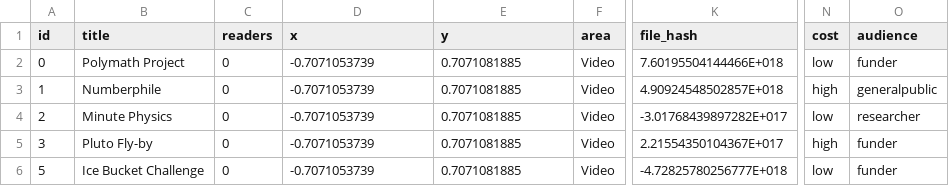
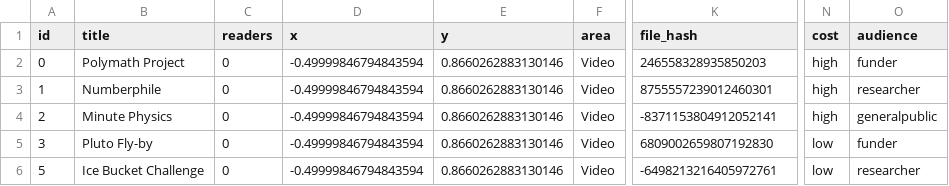
Before and after one commit to tarrow/Headstart, a CSV file: examples/openup_toolbox/data/toolbox1.csv, drawn as a sheet; only a part is shown, gaps mark what is left out; the diff covers the shown part only; the diff names each change by its address in the sheet, - before the commit and + after, or states it on an @@ line.

Commit message:
Update of transform toolbox

```diff
--- a/examples/openup_toolbox/data/toolbox1.csv
+++ b/examples/openup_toolbox/data/toolbox1.csv
-D2:D6 (x): -0.7071053739
+D2:D6 (x): -0.49999846794843594
-E2:E6 (y): 0.7071081885
+E2:E6 (y): 0.8660262883130146
-K2 (file_hash): 7.60195504144466E+018
+K2 (file_hash): 246558328935850203
-N2 (cost): low
+N2 (cost): high
-K3 (file_hash): 4.90924548502857E+018
+K3 (file_hash): 8755557239012460301
-O3 (audience): generalpublic
+O3 (audience): researcher
-K4 (file_hash): -3.01768439897282E+017
+K4 (file_hash): -8371153804912052141
-N4 (cost): low
+N4 (cost): high
-O4 (audience): researcher
+O4 (audience): generalpublic
-K5 (file_hash): 2.21554350104367E+017
+K5 (file_hash): 6809002659807192830
-N5 (cost): high
+N5 (cost): low
-K6 (file_hash): -4.72825780256777E+018
+K6 (file_hash): -6498213216405972761
-O6 (audience): funder
+O6 (audience): researcher
```
Also changed, not shown: 2 added rows and 119 edited cells elsewhere in this file, examples/openup_toolbox/data/toolbox2.csv, 1 other file.
